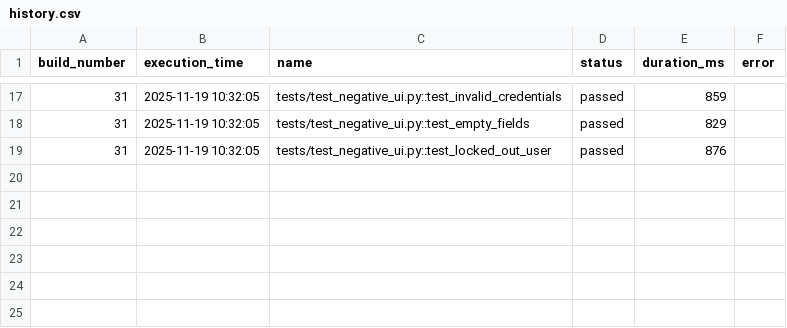
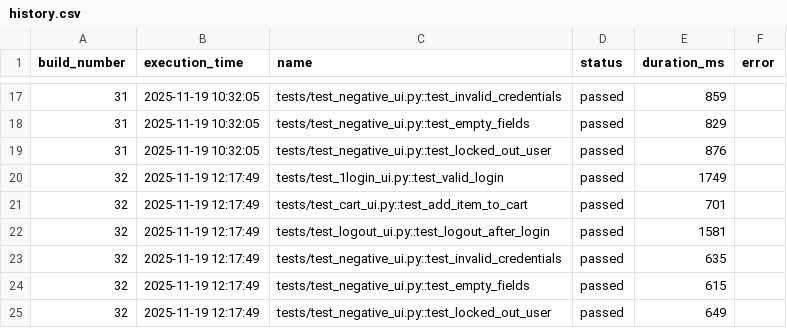
Before and after one commit to silumi95/python_playwright_ui_pipeline, a CSV file: data/history.csv, drawn as a sheet; only a part is shown, gaps mark what is left out; the diff names each change by its address in the sheet, - before the commit and + after, or states it on an @@ line.

```diff
--- a/data/history.csv
+++ b/data/history.csv
+row 20: 32 | 2025-11-19 12:17:49 | tests/test_1login_ui.py::test_valid_login | passed | 1749
+row 21: 32 | 2025-11-19 12:17:49 | tests/test_cart_ui.py::test_add_item_to_cart | passed | 701
+row 22: 32 | 2025-11-19 12:17:49 | tests/test_logout_ui.py::test_logout_after_login | passed | 1581
+row 23: 32 | 2025-11-19 12:17:49 | tests/test_negative_ui.py::test_invalid_credentials | passed | 635
+row 24: 32 | 2025-11-19 12:17:49 | tests/test_negative_ui.py::test_empty_fields | passed | 615
+row 25: 32 | 2025-11-19 12:17:49 | tests/test_negative_ui.py::test_locked_out_user | passed | 649
```
